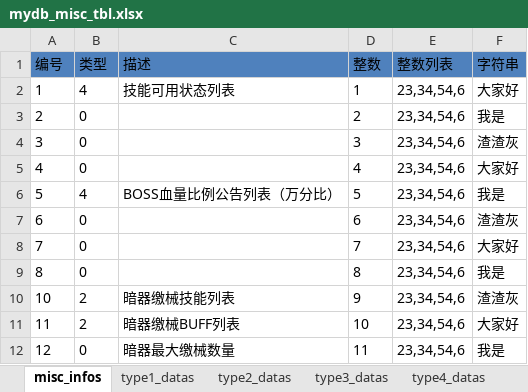
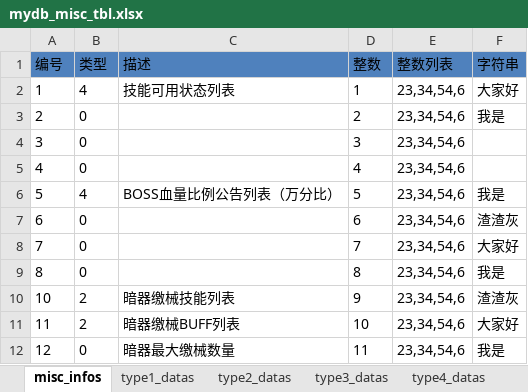
Before and after one commit to samoyedsun/excel2flatbuffers, an Excel workbook: ConfigDirectory/mydb_misc_tbl.xlsx, sheet misc_infos, drawn as a sheet; only a part is shown; values as stored, in another font and other column widths than the file's, no borders; the diff names each change by its address in the sheet, - before the commit and + after, or states it on an @@ line.

```diff
--- a/ConfigDirectory/mydb_misc_tbl.xlsx (sheet misc_infos)
+++ b/ConfigDirectory/mydb_misc_tbl.xlsx (sheet misc_infos)
-F4 (字符串): 渣渣灰
+F4 (字符串): (empty)
-F5 (字符串): 大家好
+F5 (字符串): (empty)
```
Also changed, not shown: 10 other files.
